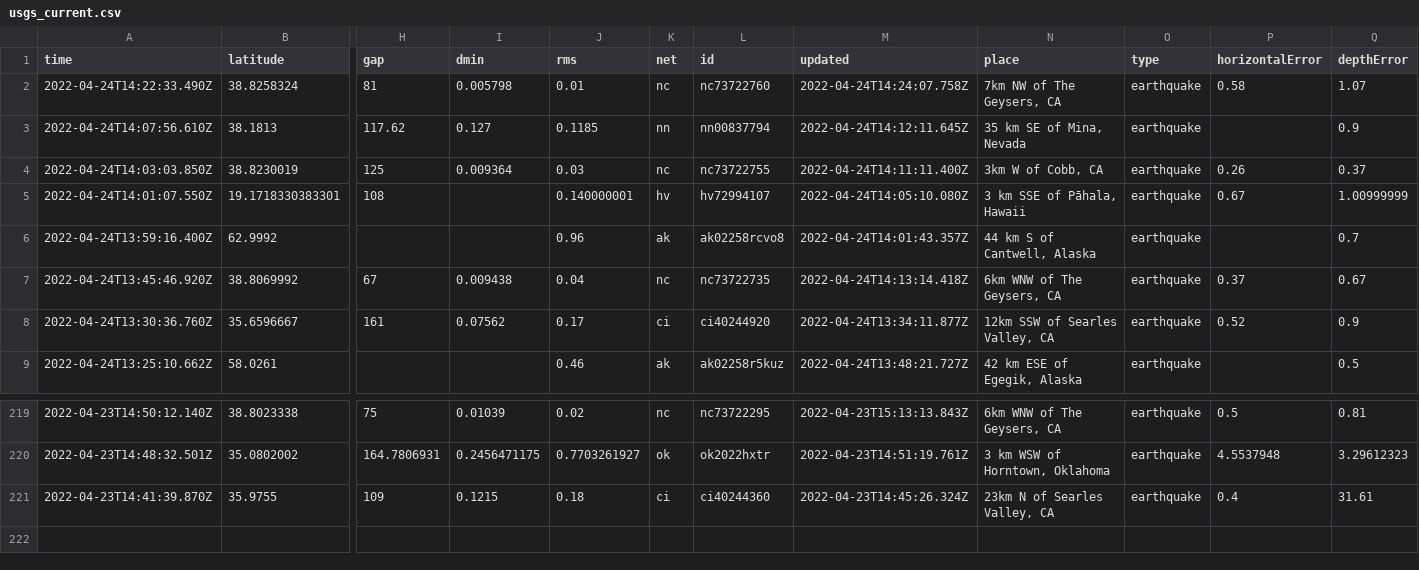
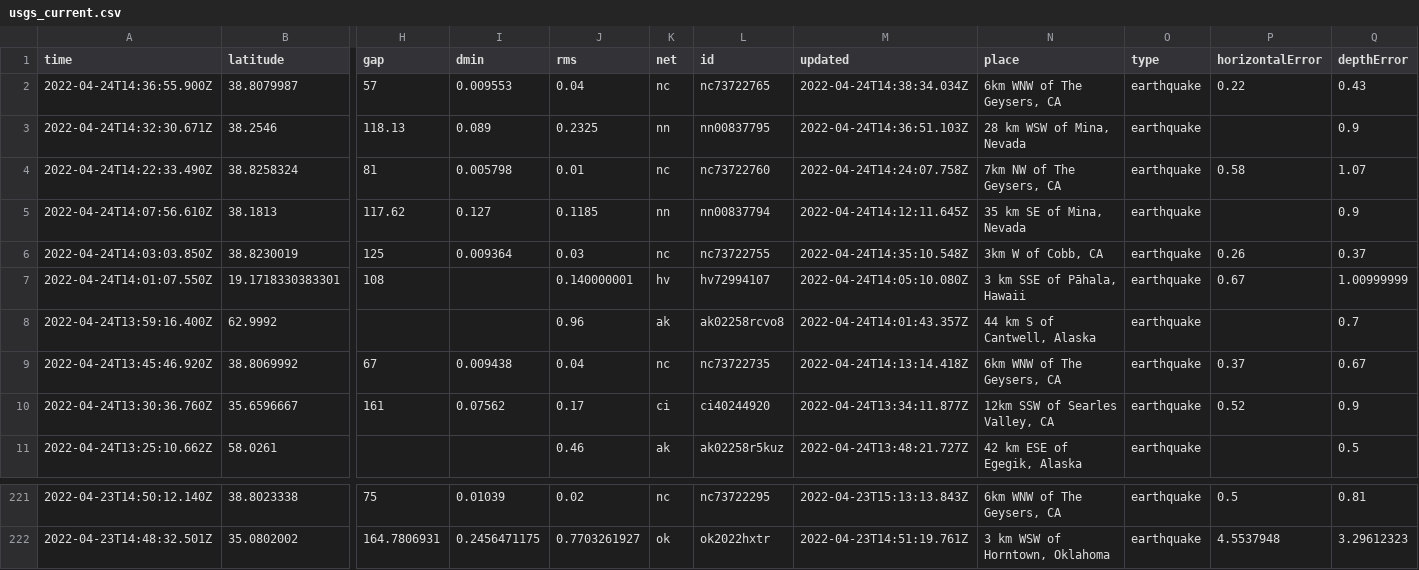
Before and after one commit to awallender/nicar22-github-actions, a CSV file: usgs_current.csv, drawn as a sheet; only a part is shown, gaps mark what is left out; removed rows and columns are numbered as before the commit, all else as after; rows hold the shown columns only; the diff names each change by its address in the sheet, - before the commit and + after, or states it on an @@ line.

```diff
--- a/usgs_current.csv
+++ b/usgs_current.csv
+row 2: 2022-04-24T14:36:55.900Z | 38.8079987 | 57 | 0.009553 | 0.04 | nc | nc73722765 | 2022-04-24T14:38:34.034Z | 6km WNW of The Geysers, CA | earthquake | 0.22 | 0.43
+row 3: 2022-04-24T14:32:30.671Z | 38.2546 | 118.13 | 0.089 | 0.2325 | nn | nn00837795 | 2022-04-24T14:36:51.103Z | 28 km WSW of Mina, Nevada | earthquake |  | 0.9
-M6 (updated): 2022-04-24T14:11:11.400Z
+M6 (updated): 2022-04-24T14:35:10.548Z
-row 221: 2022-04-23T14:41:39.870Z | 35.9755 | 109 | 0.1215 | 0.18 | ci | ci40244360 | 2022-04-23T14:45:26.324Z | 23km N of Searles Valley, CA | earthquake | 0.4 | 31.61
```
Also changed, not shown: 1 other file.
